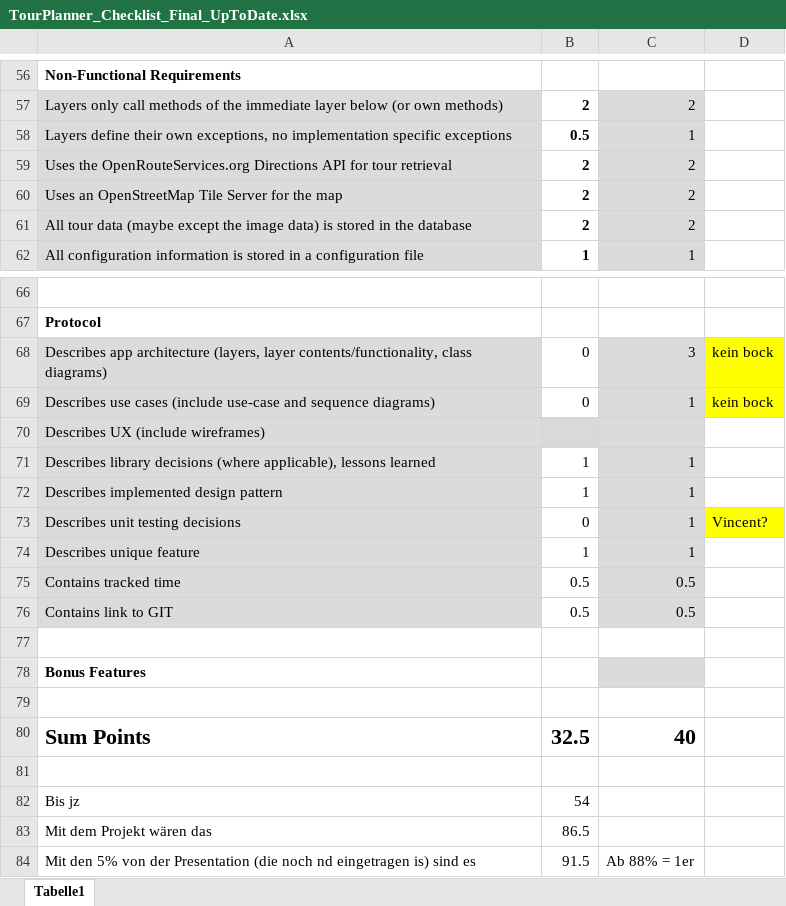
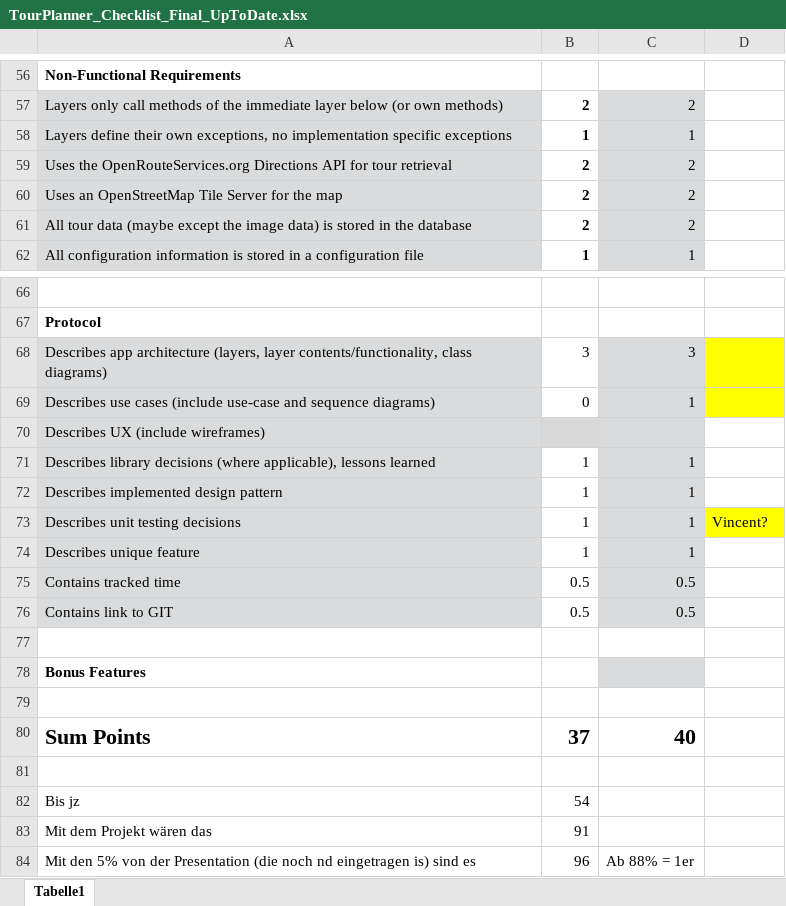
Before and after one commit to Neuwik/SWE_TourPlanner, an Excel workbook: TourPlanner_Checklist_Final_UpToDate.xlsx, sheet Tabelle1, drawn as a sheet; only a part is shown, gaps mark what is left out; values as stored, in another font and other column widths than the file's, no borders; conditional formats not drawn; the diff names each change by its address in the sheet, - before the commit and + after, or states it on an @@ line.

Commit message:
done!

```diff
--- a/TourPlanner_Checklist_Final_UpToDate.xlsx (sheet Tabelle1)
+++ b/TourPlanner_Checklist_Final_UpToDate.xlsx (sheet Tabelle1)
-B58: 0.5
+B58: 1
-B68: 0
+B68: 3
-D68:D69: kein bock
+D68:D69: (empty)
-B73: 0
+B73: 1
-B80: 32.5
+B80: 37
-B83: 86.5
+B83: 91
-B84: 91.5
+B84: 96
```
